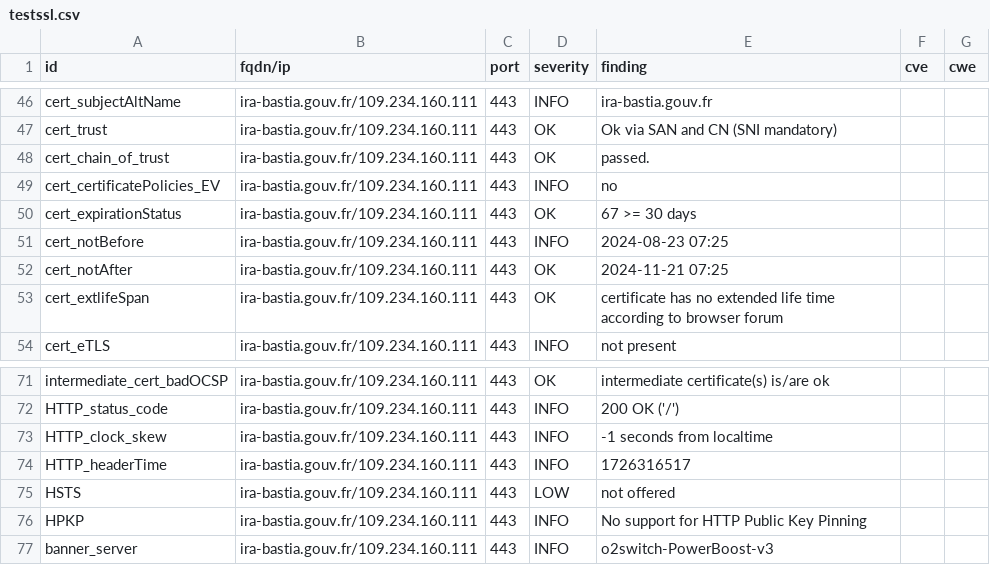
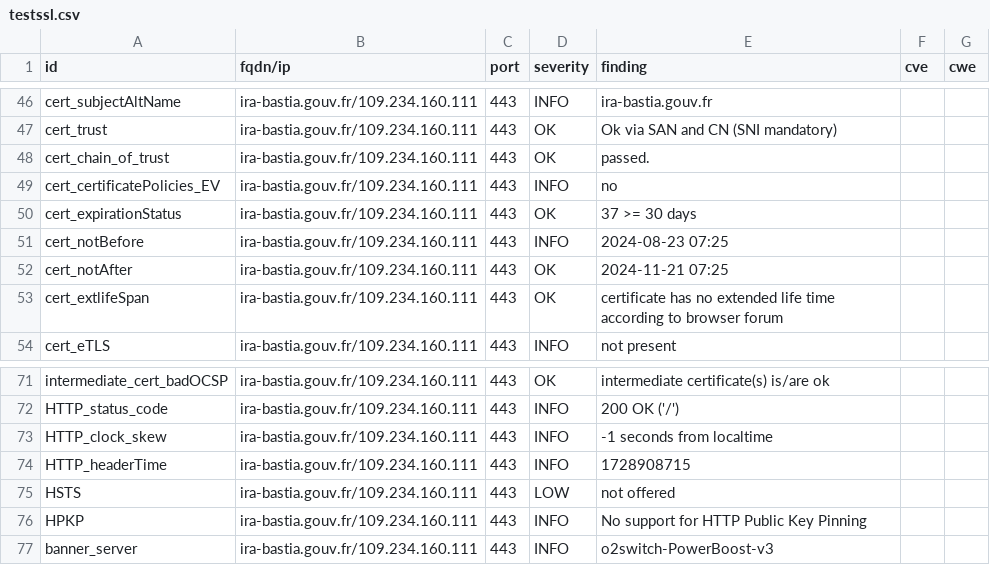
Before and after one commit to GKO-org/dashlordPrd11, a CSV file: results/aHR0cHM6Ly9pcmEtYmFzdGlhLmdvdXYuZnI=/testssl.csv, drawn as a sheet; only a part is shown, gaps mark what is left out.

```diff
--- a/results/aHR0cHM6Ly9pcmEtYmFzdGlhLmdvdXYuZnI=/testssl.csv
+++ b/results/aHR0cHM6Ly9pcmEtYmFzdGlhLmdvdXYuZnI=/testssl.csv
@@ -49,3 +49,3 @@
 "cert_certificatePolicies_EV","ira-bastia.gouv.fr/109.234.160.111","443","INFO","no","",""
-"cert_expirationStatus","ira-bastia.gouv.fr/109.234.160.111","443","OK","67 >= 30 days","",""
+"cert_expirationStatus","ira-bastia.gouv.fr/109.234.160.111","443","OK","37 >= 30 days","",""
 "cert_notBefore","ira-bastia.gouv.fr/109.234.160.111","443","INFO","2024-08-23 07:25","",""
@@ -73,3 +73,3 @@
 "HTTP_clock_skew","ira-bastia.gouv.fr/109.234.160.111","443","INFO","-1 seconds from localtime","",""
-"HTTP_headerTime","ira-bastia.gouv.fr/109.234.160.111","443","INFO","1726316517","",""
+"HTTP_headerTime","ira-bastia.gouv.fr/109.234.160.111","443","INFO","1728908715","",""
 "HSTS","ira-bastia.gouv.fr/109.234.160.111","443","LOW","not offered","",""
```
Also changed, not shown: 11 other files.
